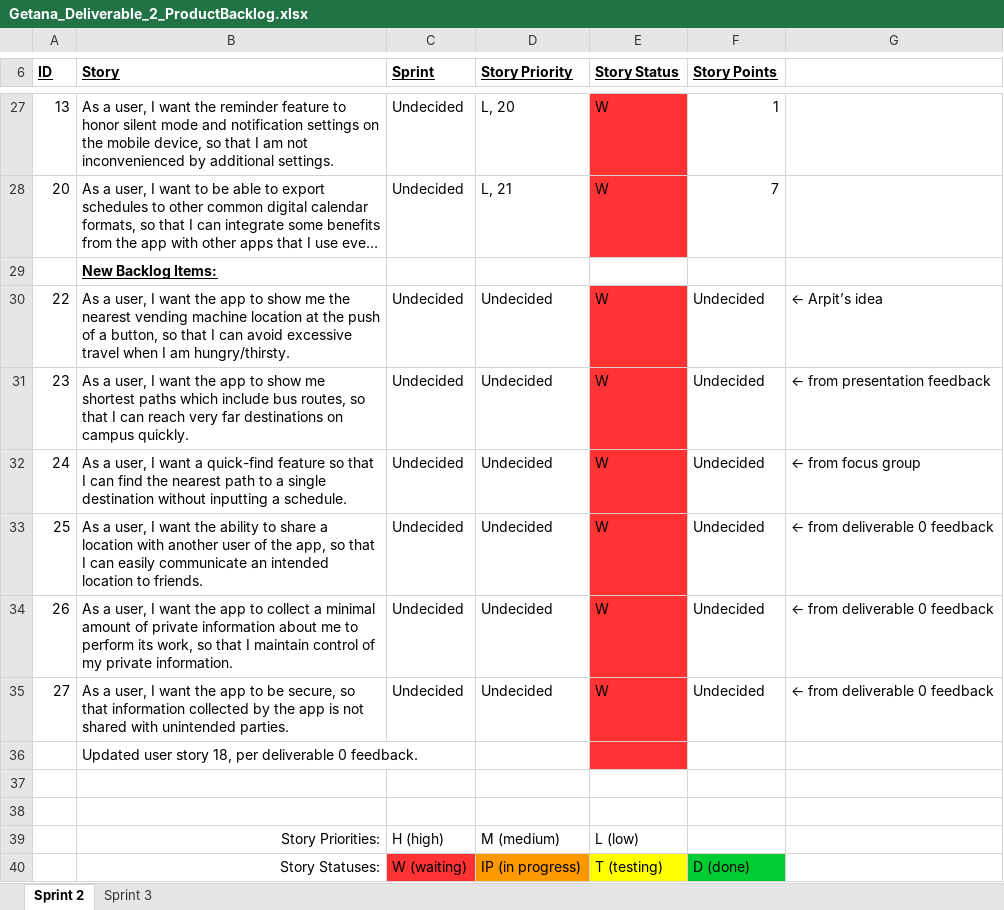
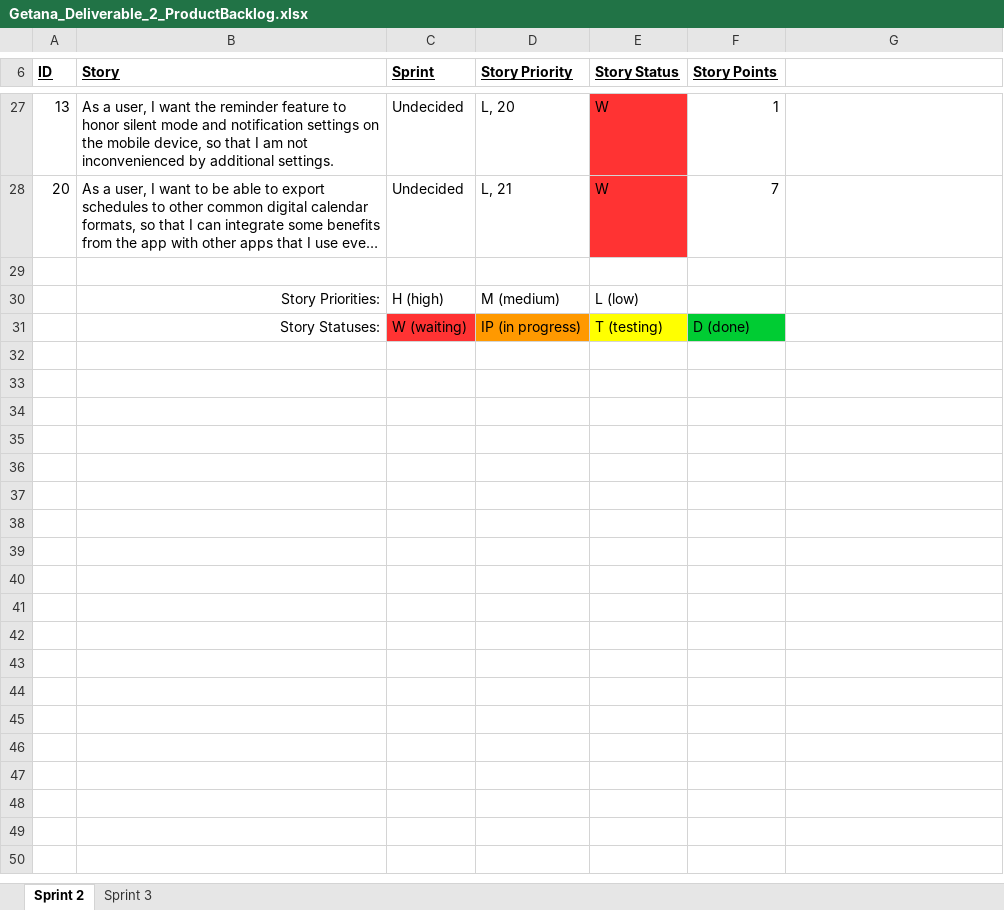
Before and after one commit to aluminiumi/RaiderNAV, an Excel workbook: docs/deliverable2/Getana_Deliverable_2_ProductBacklog.xlsx, sheet Sprint 2, drawn as a sheet; only a part is shown, gaps mark what is left out; long unchanged cells end in …; values as stored, in another font and other column widths than the file's, no borders; the diff names each change by its address in the sheet, - before the commit and + after, or states it on an @@ line.

Commit message:
Finalized product backlog

```diff
--- a/docs/deliverable2/Getana_Deliverable_2_ProductBacklog.xlsx (sheet Sprint 2)
+++ b/docs/deliverable2/Getana_Deliverable_2_ProductBacklog.xlsx (sheet Sprint 2)
-row 29:  | New Backlog Items:
-row 30: 22 | As a user, I want the app to show me the nearest vending machine location at the push of a button, so that I can avoid excessive travel when I am hungry/thirsty. | Undecided | Undecided | W | Undecided | ← Arpit’s idea
-row 31: 23 | As a user, I want the app to show me shortest paths which include bus routes, so that I can reach very far destinations on campus quickly. | Undecided | Undecided | W | Undecided | ← from presentation feedback
-row 32: 24 | As a user, I want a quick-find feature so that I can find the nearest path to a single destination without inputting a schedule. | Undecided | Undecided | W | Undecided | ← from focus group
-row 33: 25 | As a user, I want the ability to share a location with another user of the app, so that I can easily communicate an intended location to friends. | Undecided | Undecided | W | Undecided | ← from deliverable 0 feedback
-row 34: 26 | As a user, I want the app to collect a minimal amount of private information about me to perform its work, so that I maintain control of my private information. | Undecided | Undecided | W | Undecided | ← from deliverable 0 feedback
-row 35: 27 | As a user, I want the app to be secure, so that information collected by the app is not shared with unintended parties. | Undecided | Undecided | W | Undecided | ← from deliverable 0 feedback
-row 36:  | Updated user story 18, per deliverable 0 feedback.
-row 37: (empty)
```
Also changed, not shown: sheet Sprint 3, docs/deliverable2/Getana_Deliverable_2_SprintBacklog_3.xlsx.
